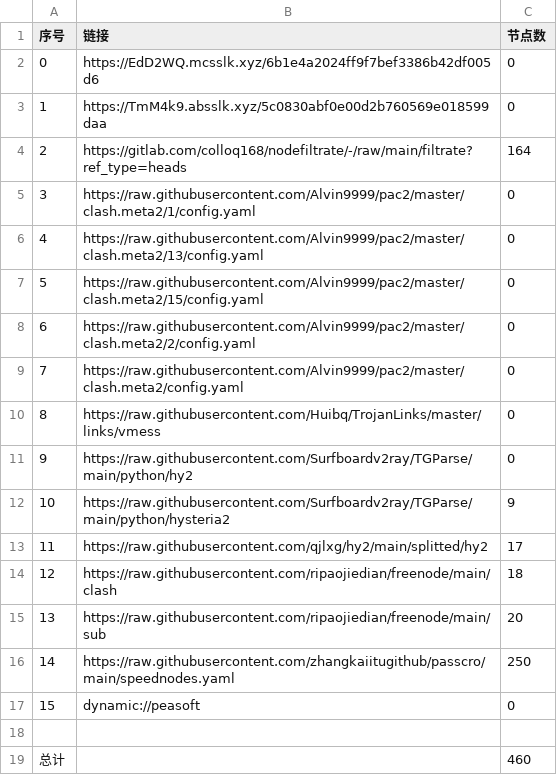
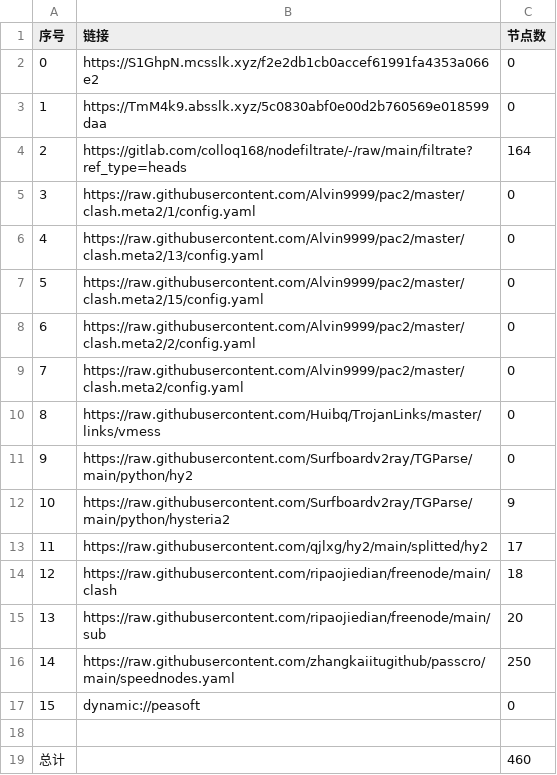
Before and after one commit to dreamMilk/AutoMergePublicNodes, a CSV file: list_result.csv, drawn as a sheet.

```diff
--- a/list_result.csv
+++ b/list_result.csv
@@ -1,3 +1,3 @@
 序号,链接,节点数
-0,https://EdD2WQ.mcsslk.xyz/6b1e4a2024ff9f7bef3386b42df005d6,0
+0,https://S1GhpN.mcsslk.xyz/f2e2db1cb0accef61991fa4353a066e2,0
 1,https://TmM4k9.absslk.xyz/5c0830abf0e00d2b760569e018599daa,0
```
Also changed, not shown: 11 other files.
